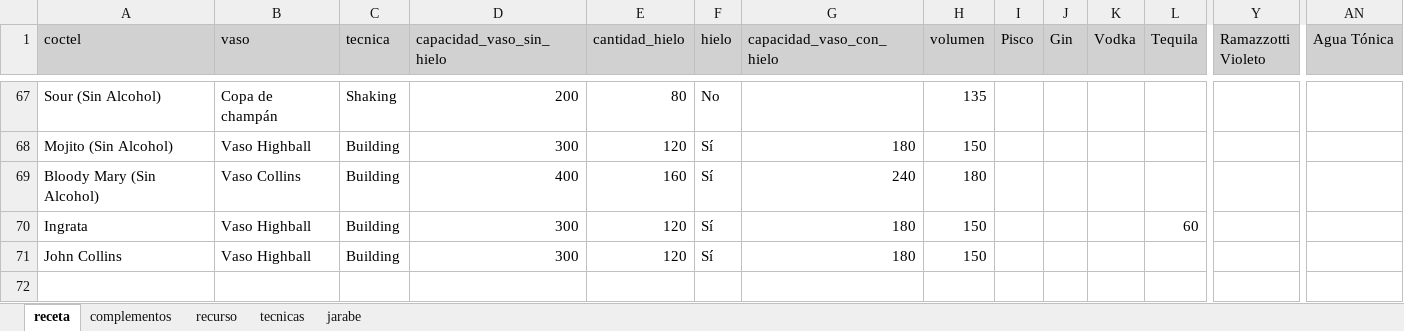
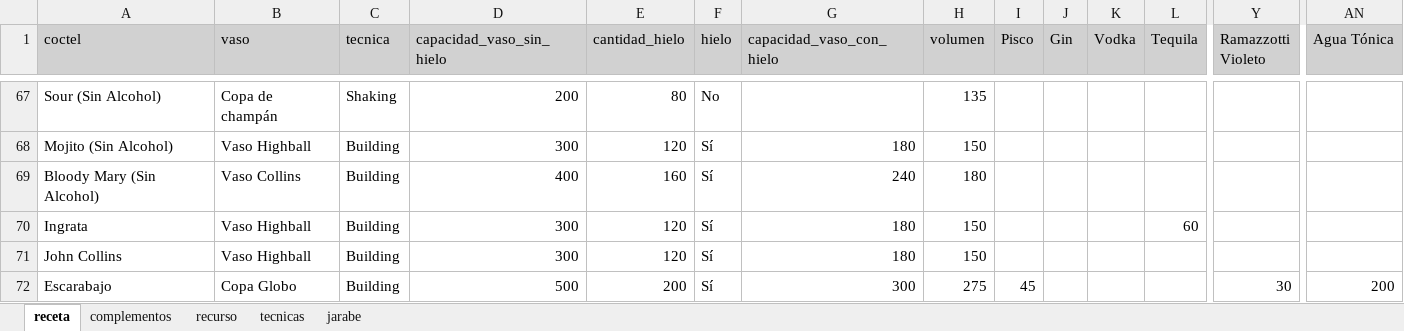
Before and after one commit to cargomir/clubdelicores, an Excel workbook: data/recetas.xlsx, sheet receta, drawn as a sheet; only a part is shown, gaps mark what is left out; values as stored, in another font and other column widths than the file's, no borders; conditional formats not drawn; rows hold the shown columns only; the diff names each change by its address in the sheet, - before the commit and + after, or states it on an @@ line.

Commit message:
Add files via upload

```diff
--- a/data/recetas.xlsx (sheet receta)
+++ b/data/recetas.xlsx (sheet receta)
+row 72: Escarabajo | Copa Globo | Building | 500 | 200 | Sí | 300 | 275 | 45 |  |  |  | 30 | 200
```
Also changed, not shown: sheet complementos, sheet recurso.
